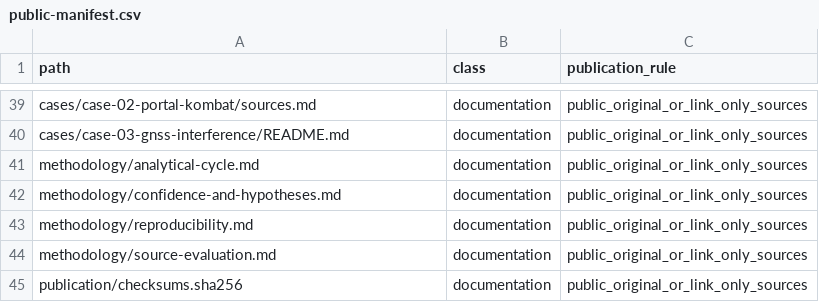
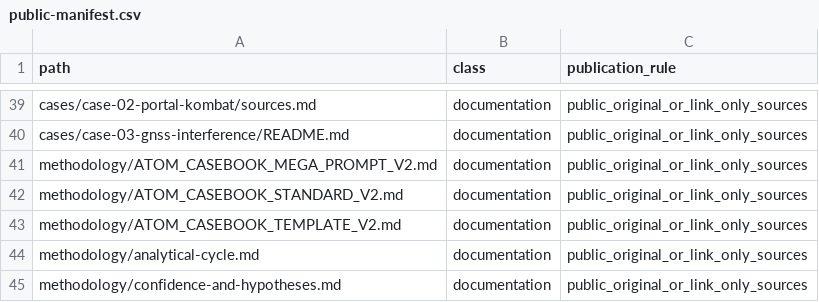
Before and after one commit to AtomCrtr/open-intelligence-casebook, a CSV file: publication/public-manifest.csv, drawn as a sheet; only a part is shown, gaps mark what is left out; the shorter side is filled out with more unchanged rows.

```diff
--- a/publication/public-manifest.csv
+++ b/publication/public-manifest.csv
@@ -40,2 +40,5 @@ cases/case-02-portal-kombat/sources.md,documentation,public_original_or_link_onl
 cases/case-03-gnss-interference/README.md,documentation,public_original_or_link_only_sources
+methodology/ATOM_CASEBOOK_MEGA_PROMPT_V2.md,documentation,public_original_or_link_only_sources
+methodology/ATOM_CASEBOOK_STANDARD_V2.md,documentation,public_original_or_link_only_sources
+methodology/ATOM_CASEBOOK_TEMPLATE_V2.md,documentation,public_original_or_link_only_sources
 methodology/analytical-cycle.md,documentation,public_original_or_link_only_sources
```
